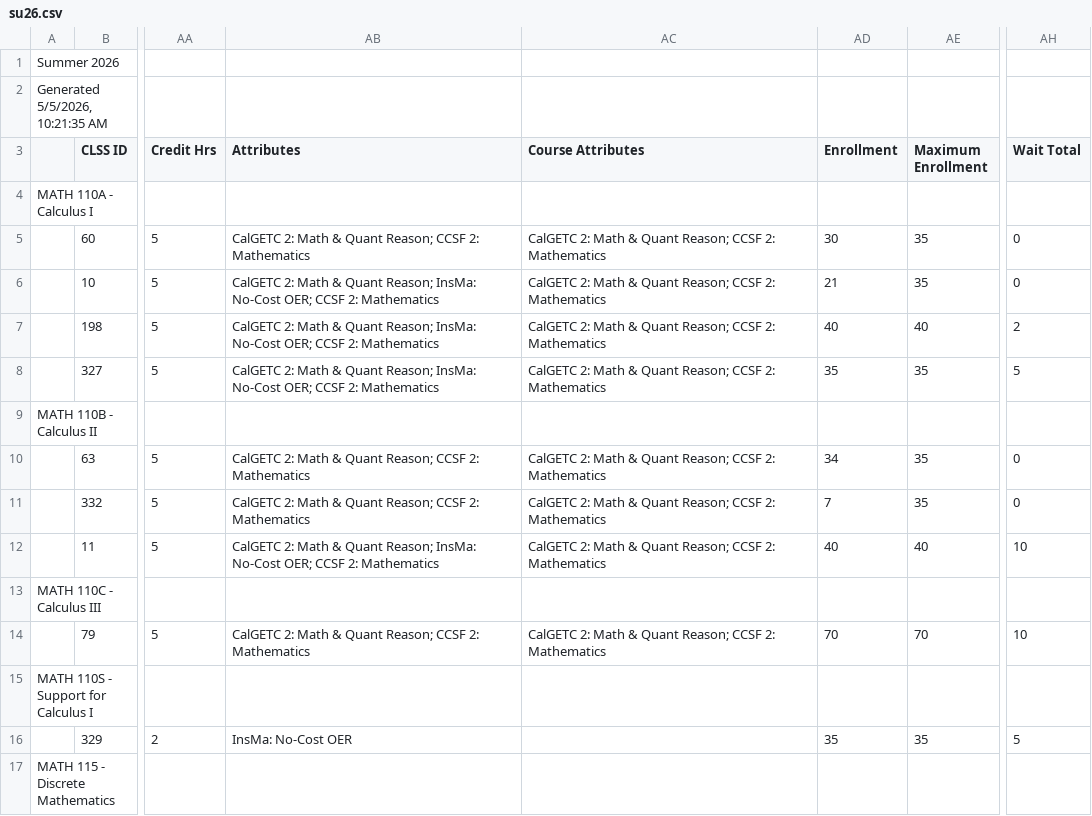
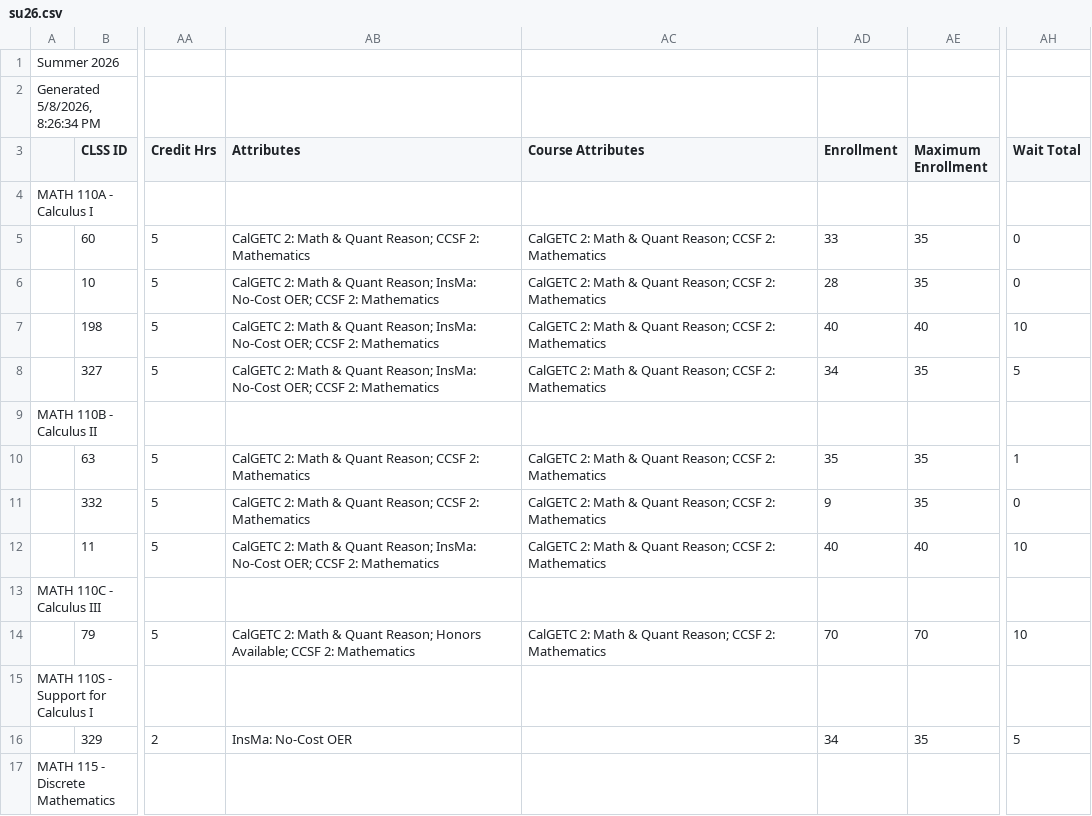
Before and after one commit to ccsf-math/schedule, a CSV file: su26.csv, drawn as a sheet; only a part is shown, gaps mark what is left out; the diff covers the shown part only; the diff names each change by its address in the sheet, - before the commit and + after, or states it on an @@ line.

```diff
--- a/su26.csv
+++ b/su26.csv
-A2: Generated 5/5/2026, 10:21:35 AM
+A2: Generated 5/8/2026, 8:26:34 PM
-AD5 (Enrollment): 30
+AD5 (Enrollment): 33
-AD6 (Enrollment): 21
+AD6 (Enrollment): 28
-AH7 (Wait Total): 2
+AH7 (Wait Total): 10
-AD8 (Enrollment): 35
+AD8 (Enrollment): 34
-AD10 (Enrollment): 34
+AD10 (Enrollment): 35
-AH10 (Wait Total): 0
+AH10 (Wait Total): 1
-AD11 (Enrollment): 7
+AD11 (Enrollment): 9
-AB14 (Attributes): …Quant Reason; CCSF 2:…
+AB14 (Attributes): …Quant Reason; Honors Available; CCSF 2:…
-AD16 (Enrollment): 35
+AD16 (Enrollment): 34
```
Also changed, not shown: 18 edited cells elsewhere in this file, fa26.csv, 2 other files.
